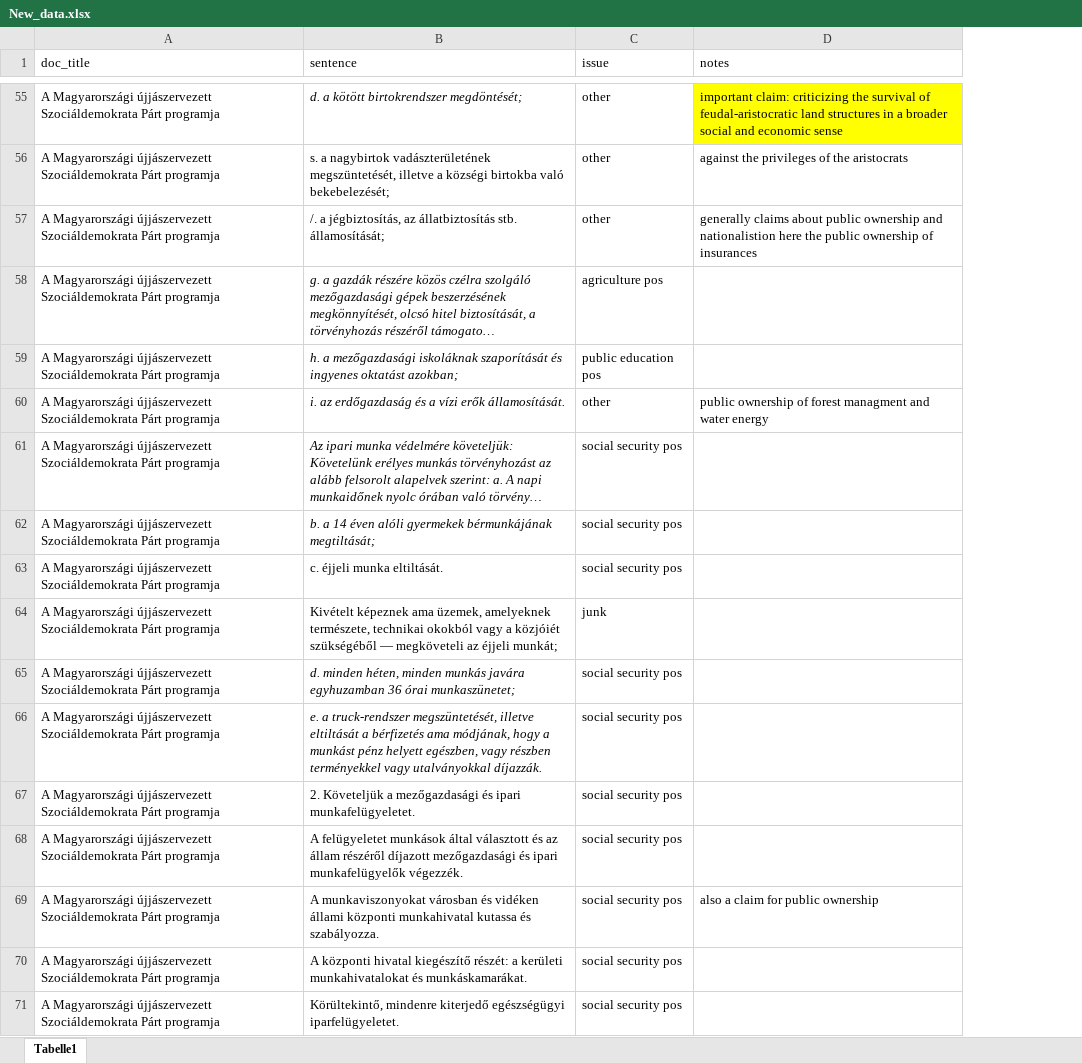
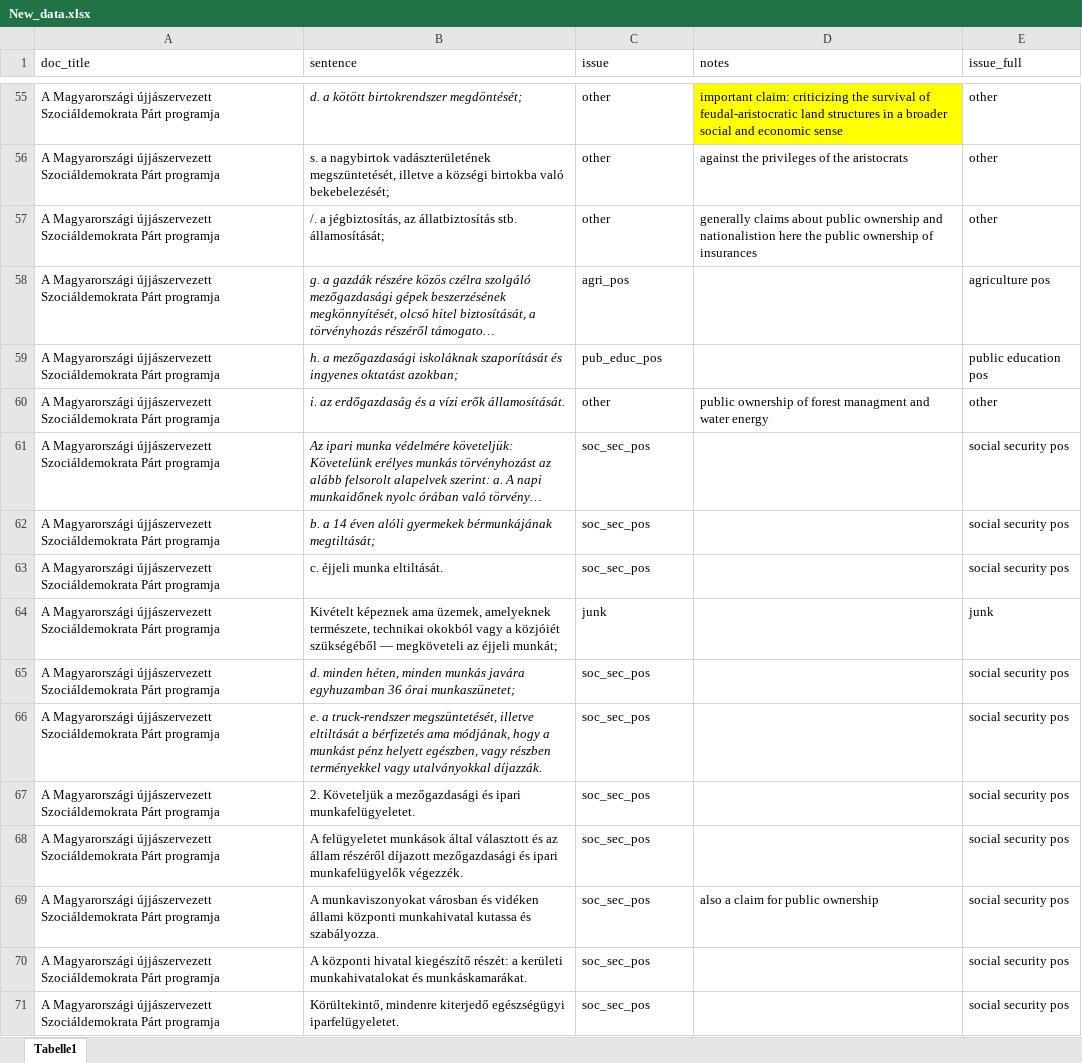
Before and after one commit to eszoe/historical-political-programs-classification, an Excel workbook: data/New_data.xlsx, sheet Tabelle1, drawn as a sheet; only a part is shown, gaps mark what is left out; long unchanged cells end in …; values as stored, in another font and other column widths than the file's, no borders; the diff covers the shown part only; the diff names each change by its address in the sheet, - before the commit and + after, or states it on an @@ line.

```diff
--- a/data/New_data.xlsx (sheet Tabelle1)
+++ b/data/New_data.xlsx (sheet Tabelle1)
+column E (issue_full), rows 55-71: other | other | other | agriculture pos | public education pos | other | social security pos | social security pos | social security pos | junk | social security pos | social security pos | social security pos | social security pos | social security pos | social security pos | social security pos
-C58 (issue): agriculture pos
+C58 (issue): agri_pos
-C59 (issue): public education pos
+C59 (issue): pub_educ_pos
-C61:C63 (issue): social security pos
+C61:C63 (issue): soc_sec_pos
-C65:C71 (issue): social security pos
+C65:C71 (issue): soc_sec_pos
```
Also changed, not shown: 127 edited cells elsewhere in this sheet.
